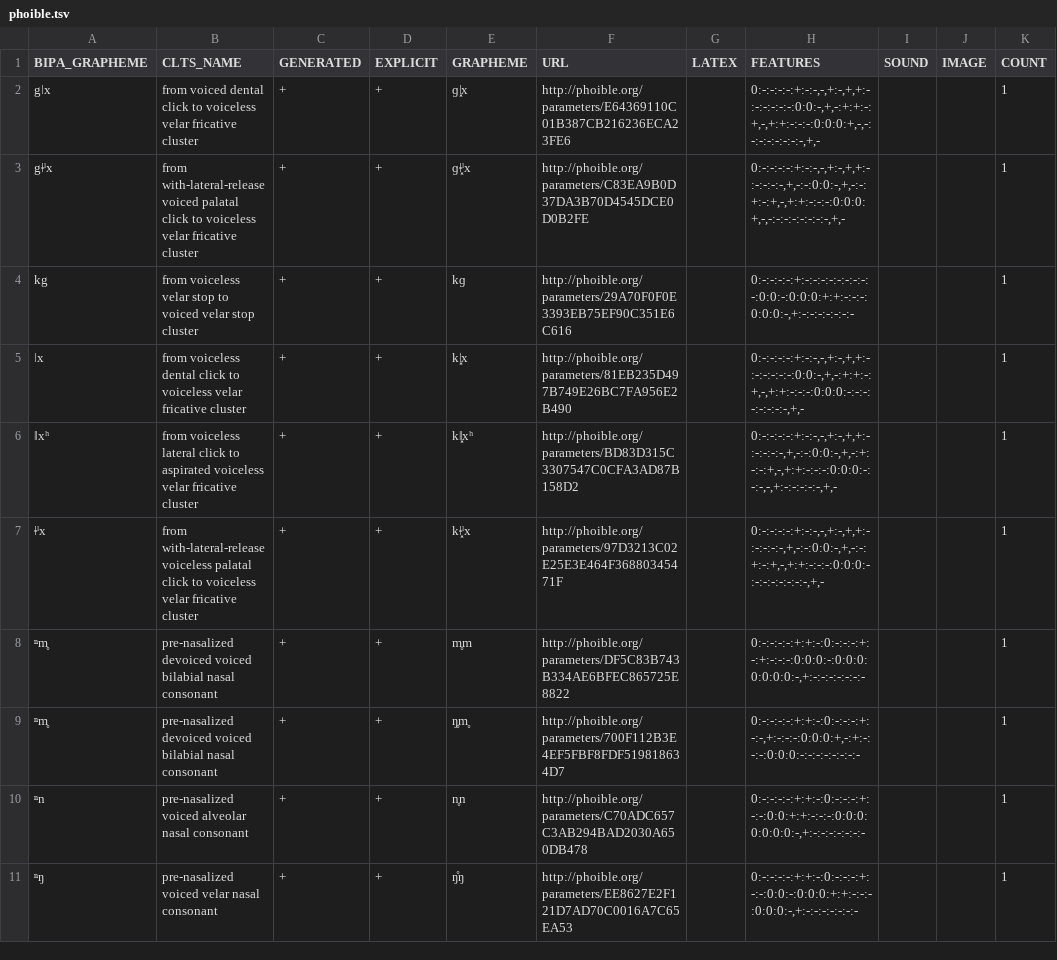
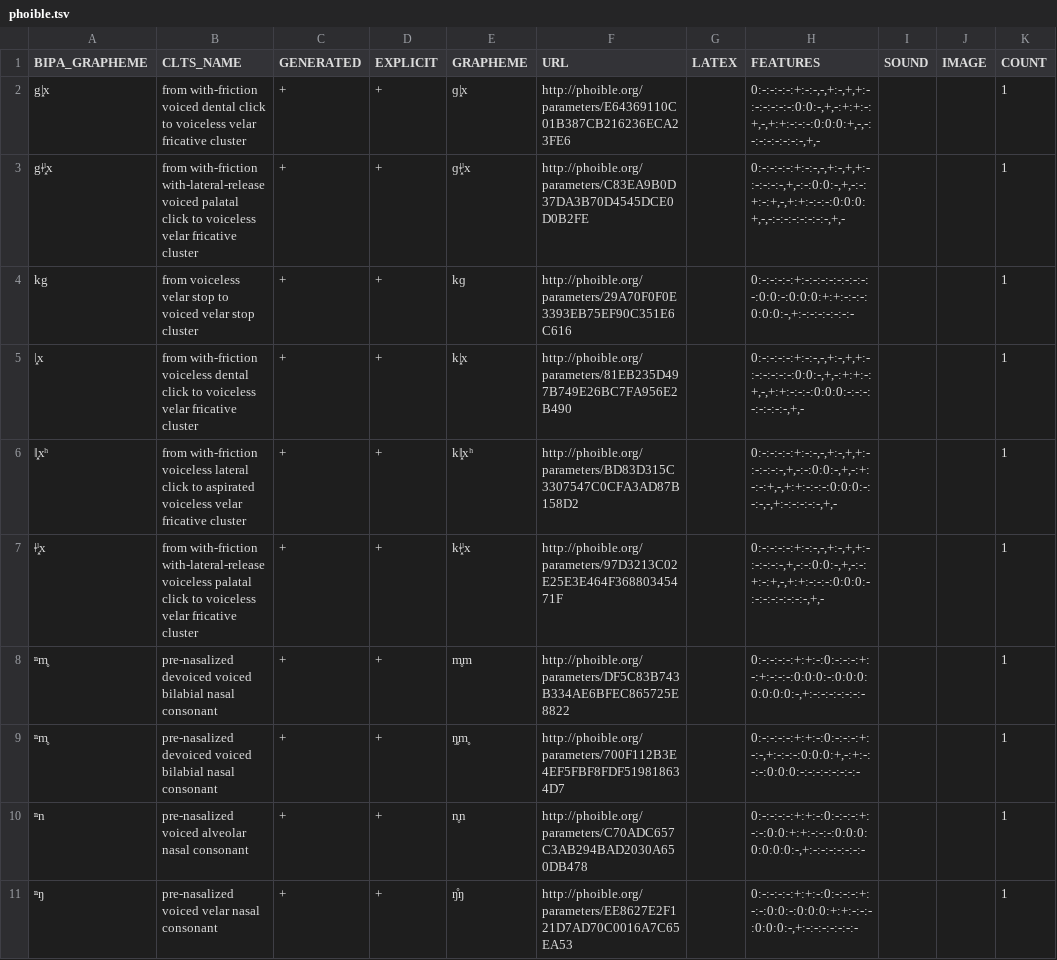
Before and after one commit to cldf-clts/clts, a TSV file: pkg/transcriptiondata/phoible.tsv, drawn as a sheet; only a part is shown; the diff covers the shown part only; the diff names each change by its address in the sheet, - before the commit and + after, or states it on an @@ line.

```diff
--- a/pkg/transcriptiondata/phoible.tsv
+++ b/pkg/transcriptiondata/phoible.tsv
-A2 (BIPA_GRAPHEME): gǀx
+A2 (BIPA_GRAPHEME): gǀ͓x
-B2 (CLTS_NAME): from voiced dental…
+B2 (CLTS_NAME): from with-friction voiced dental…
-A3 (BIPA_GRAPHEME): gǂˡx
+A3 (BIPA_GRAPHEME): gǂˡ͓x
-B3 (CLTS_NAME): from with-lateral-release voiced…
+B3 (CLTS_NAME): from with-friction with-lateral-release voiced…
-A5 (BIPA_GRAPHEME): ǀx
+A5 (BIPA_GRAPHEME): ǀ͓x
-B5 (CLTS_NAME): from voiceless dental…
+B5 (CLTS_NAME): from with-friction voiceless dental…
-A6 (BIPA_GRAPHEME): ǁxʰ
+A6 (BIPA_GRAPHEME): ǁ͓xʰ
-B6 (CLTS_NAME): from voiceless lateral…
+B6 (CLTS_NAME): from with-friction voiceless lateral…
-A7 (BIPA_GRAPHEME): ǂˡx
+A7 (BIPA_GRAPHEME): ǂˡ͓x
-B7 (CLTS_NAME): from with-lateral-release voiceless…
+B7 (CLTS_NAME): from with-friction with-lateral-release voiceless…
```
Also changed, not shown: 142 edited cells elsewhere in this file, pkg/transcriptiondata/bdproto.tsv, pkg/transcriptiondata/diachronica.tsv, 4 other files.
